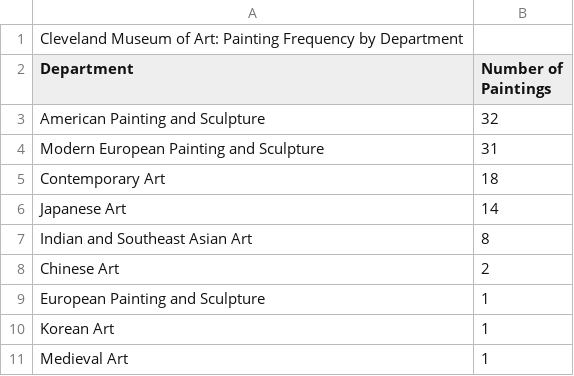
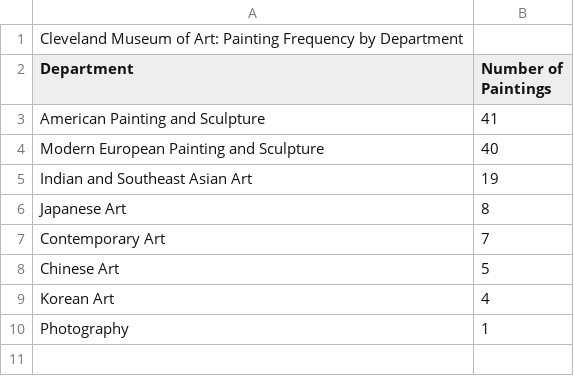
Before and after one commit to alexrwarren/Final-Project-SI-206, a CSV file: Cleveland_department_counts.csv, drawn as a sheet.

```diff
--- a/Cleveland_department_counts.csv
+++ b/Cleveland_department_counts.csv
@@ -2,10 +2,9 @@ Cleveland Museum of Art: Painting Frequency by Department
 Department,Number of Paintings
-American Painting and Sculpture,32
-Modern European Painting and Sculpture,31
-Contemporary Art,18
-Japanese Art,14
-Indian and Southeast Asian Art,8
-Chinese Art,2
-European Painting and Sculpture,1
-Korean Art,1
-Medieval Art,1
+American Painting and Sculpture,41
+Modern European Painting and Sculpture,40
+Indian and Southeast Asian Art,19
+Japanese Art,8
+Contemporary Art,7
+Chinese Art,5
+Korean Art,4
+Photography,1
```
Also changed, not shown: Cleveland_length_by_department.csv, Met_gender_distribution_data.csv, 9 other files.
